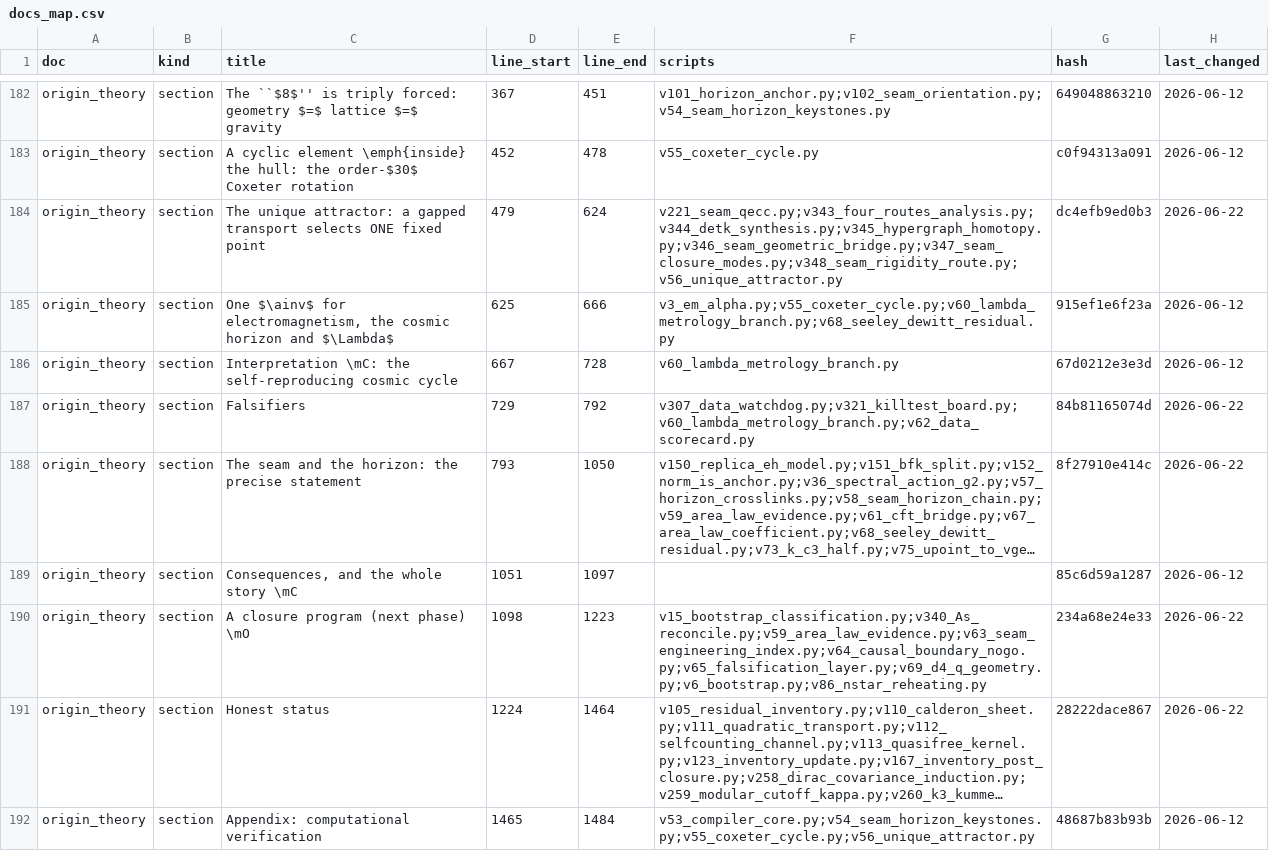
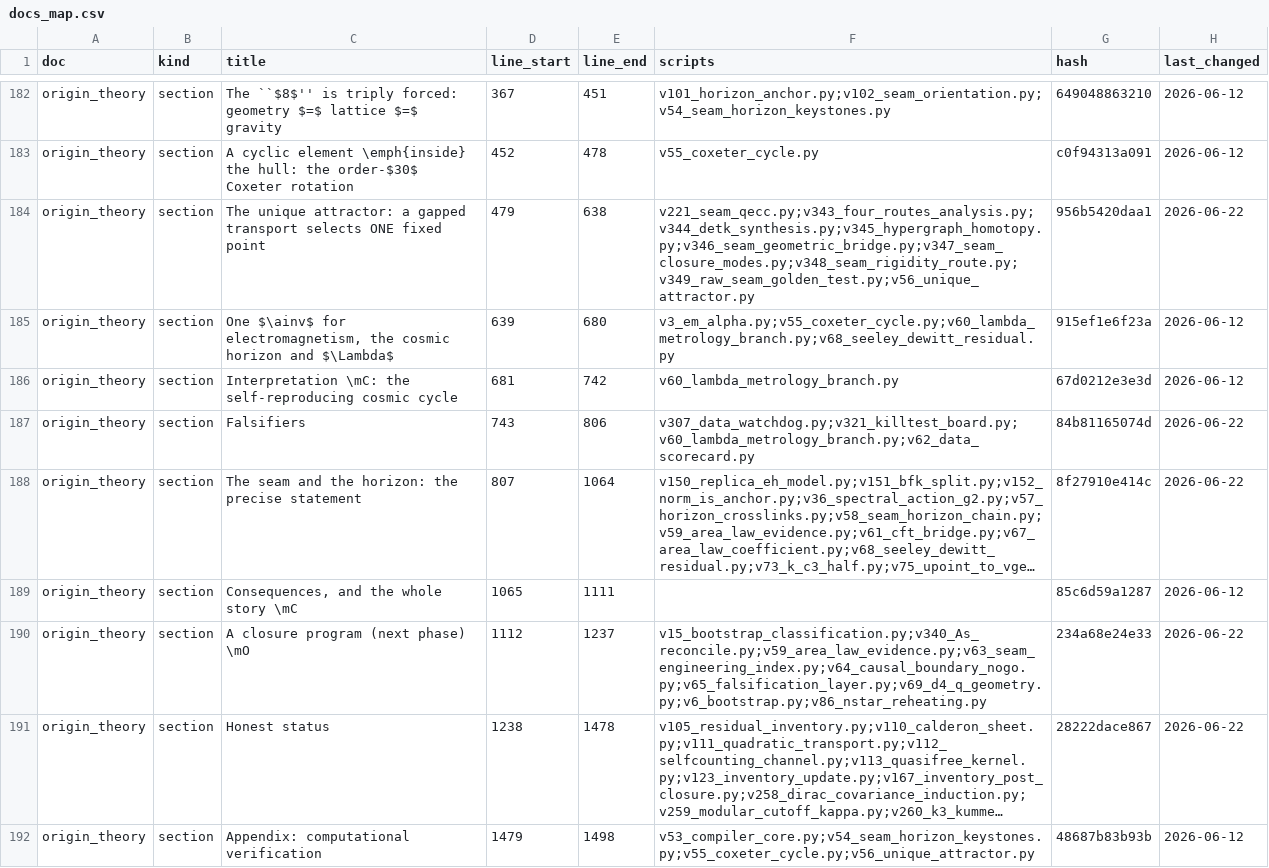
Before and after one commit to sthamann/tfpt5-shadow, a CSV file: verification/docs_map.csv, drawn as a sheet; only a part is shown, gaps mark what is left out; long unchanged cells end in …; the diff names each change by its address in the sheet, - before the commit and + after, or states it on an @@ line.

```diff
--- a/verification/docs_map.csv
+++ b/verification/docs_map.csv
-E184 (line_end): 624
+E184 (line_end): 638
-F184 (scripts): v221_seam_qecc.py;v343_four_routes_analysis.py;v344_detk_synthesis.py;v345_hypergraph_homotopy.py;v346_seam_geometric_bridge.py;v347_seam_closure_modes.py;v348_seam_rigidity_route.py;v56_unique_attractor.py
+F184 (scripts): v221_seam_qecc.py;v343_four_routes_analysis.py;v344_detk_synthesis.py;v345_hypergraph_homotopy.py;v346_seam_geometric_bridge.py;v347_seam_closure_modes.py;v348_seam_rigidity_route.py;v349_raw_seam_golden_test.py;v56_unique_attractor.py
-G184 (hash): dc4efb9ed0b3
+G184 (hash): 956b5420daa1
-D185 (line_start): 625
+D185 (line_start): 639
-E185 (line_end): 666
+E185 (line_end): 680
-D186 (line_start): 667
+D186 (line_start): 681
-E186 (line_end): 728
+E186 (line_end): 742
-D187 (line_start): 729
+D187 (line_start): 743
-E187 (line_end): 792
+E187 (line_end): 806
-D188 (line_start): 793
+D188 (line_start): 807
-E188 (line_end): 1050
+E188 (line_end): 1064
-D189 (line_start): 1051
+D189 (line_start): 1065
-E189 (line_end): 1097
+E189 (line_end): 1111
-D190 (line_start): 1098
+D190 (line_start): 1112
-E190 (line_end): 1223
+E190 (line_end): 1237
-D191 (line_start): 1224
+D191 (line_start): 1238
-E191 (line_end): 1464
+E191 (line_end): 1478
-D192 (line_start): 1465
+D192 (line_start): 1479
-E192 (line_end): 1484
+E192 (line_end): 1498
```
Also changed, not shown: verification/script_registry.csv, verification/status_ledger.csv, 12 other files.
